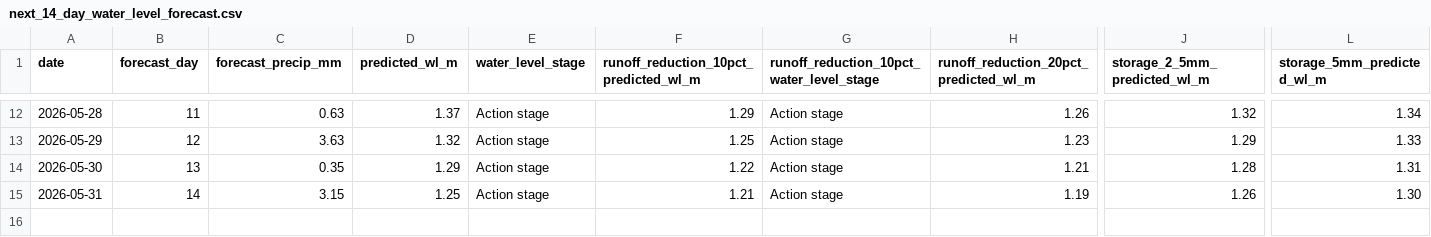
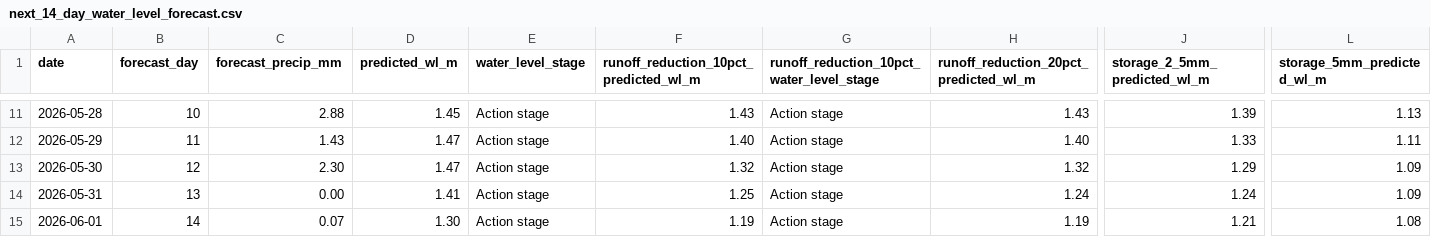
Before and after one commit to Babakd92/flood_prediction, a CSV file: next_14_day_water_level_forecast.csv, drawn as a sheet; only a part is shown, gaps mark what is left out; addresses are those after the commit; rows hold the shown columns only; the diff covers the shown part only; the diff names each change by its address in the sheet, - before the commit and + after, or states it on an @@ line.

```diff
--- a/next_14_day_water_level_forecast.csv
+++ b/next_14_day_water_level_forecast.csv
-B11 (forecast_day): 11
+B11 (forecast_day): 10
-C11 (forecast_precip_mm): 0.63
+C11 (forecast_precip_mm): 2.88
-D11 (predicted_wl_m): 1.37
+D11 (predicted_wl_m): 1.45
-F11: 1.29
+F11: 1.43
-H11: 1.26
+H11: 1.43
-J11 (storage_2_5mm_predicted_wl_m): 1.32
+J11 (storage_2_5mm_predicted_wl_m): 1.39
-L11 (storage_5mm_predicted_wl_m): 1.34
+L11 (storage_5mm_predicted_wl_m): 1.13
-B12 (forecast_day): 12
+B12 (forecast_day): 11
-C12 (forecast_precip_mm): 3.63
+C12 (forecast_precip_mm): 1.43
-D12 (predicted_wl_m): 1.32
+D12 (predicted_wl_m): 1.47
-F12: 1.25
+F12: 1.40
-H12: 1.23
+H12: 1.40
-J12 (storage_2_5mm_predicted_wl_m): 1.29
+J12 (storage_2_5mm_predicted_wl_m): 1.33
-L12 (storage_5mm_predicted_wl_m): 1.33
+L12 (storage_5mm_predicted_wl_m): 1.11
-B13 (forecast_day): 13
+B13 (forecast_day): 12
-C13 (forecast_precip_mm): 0.35
+C13 (forecast_precip_mm): 2.30
-D13 (predicted_wl_m): 1.29
+D13 (predicted_wl_m): 1.47
-F13: 1.22
+F13: 1.32
-H13: 1.21
+H13: 1.32
-J13 (storage_2_5mm_predicted_wl_m): 1.28
+J13 (storage_2_5mm_predicted_wl_m): 1.29
-L13 (storage_5mm_predicted_wl_m): 1.31
+L13 (storage_5mm_predicted_wl_m): 1.09
-B14 (forecast_day): 14
+B14 (forecast_day): 13
-C14 (forecast_precip_mm): 3.15
+C14 (forecast_precip_mm): 0.00
-D14 (predicted_wl_m): 1.25
+D14 (predicted_wl_m): 1.41
-F14: 1.21
+F14: 1.25
-H14: 1.19
+H14: 1.24
-J14 (storage_2_5mm_predicted_wl_m): 1.26
+J14 (storage_2_5mm_predicted_wl_m): 1.24
-L14 (storage_5mm_predicted_wl_m): 1.30
+L14 (storage_5mm_predicted_wl_m): 1.09
+row 15: 2026-06-01 | 14 | 0.07 | 1.30 | Action stage | 1.19 | Action stage | 1.19 | 1.21 | 1.08
```
Also changed, not shown: 1 removed row and 54 edited cells elsewhere in this file, open_meteo_basin_average_precipitation.csv, 3 other files.
